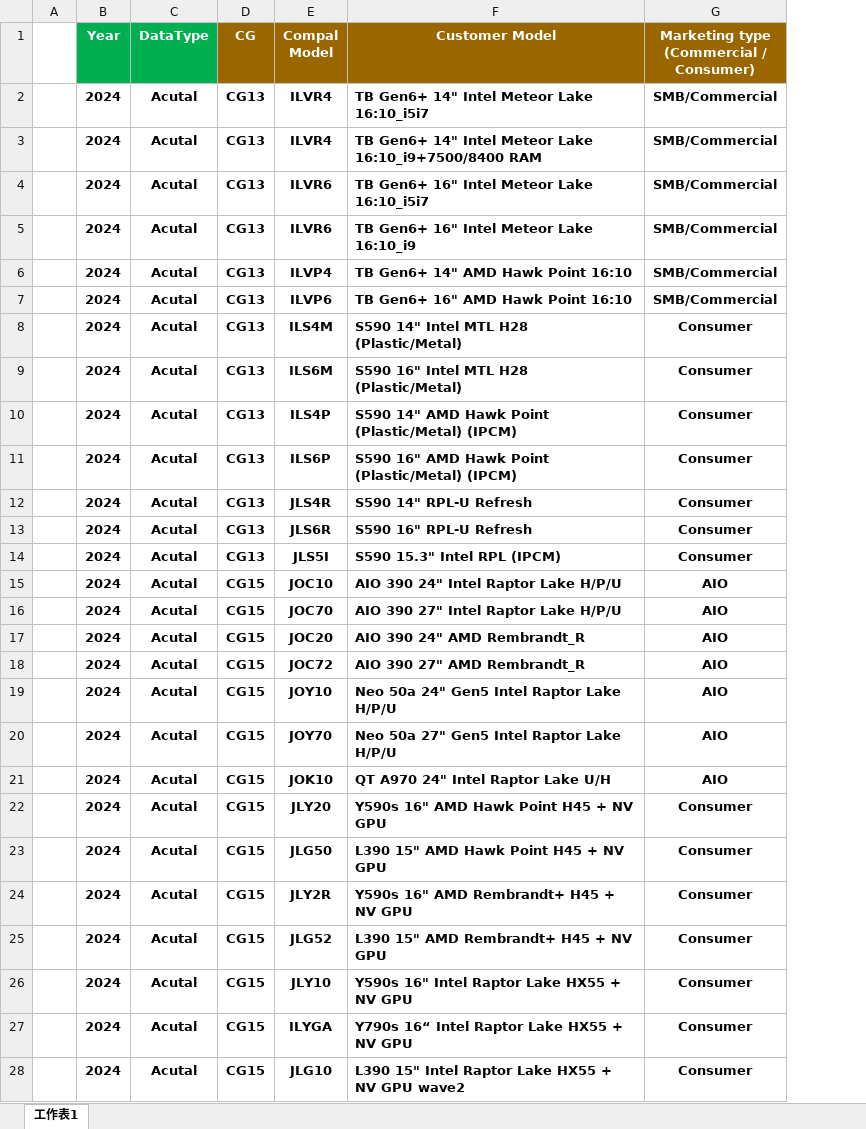
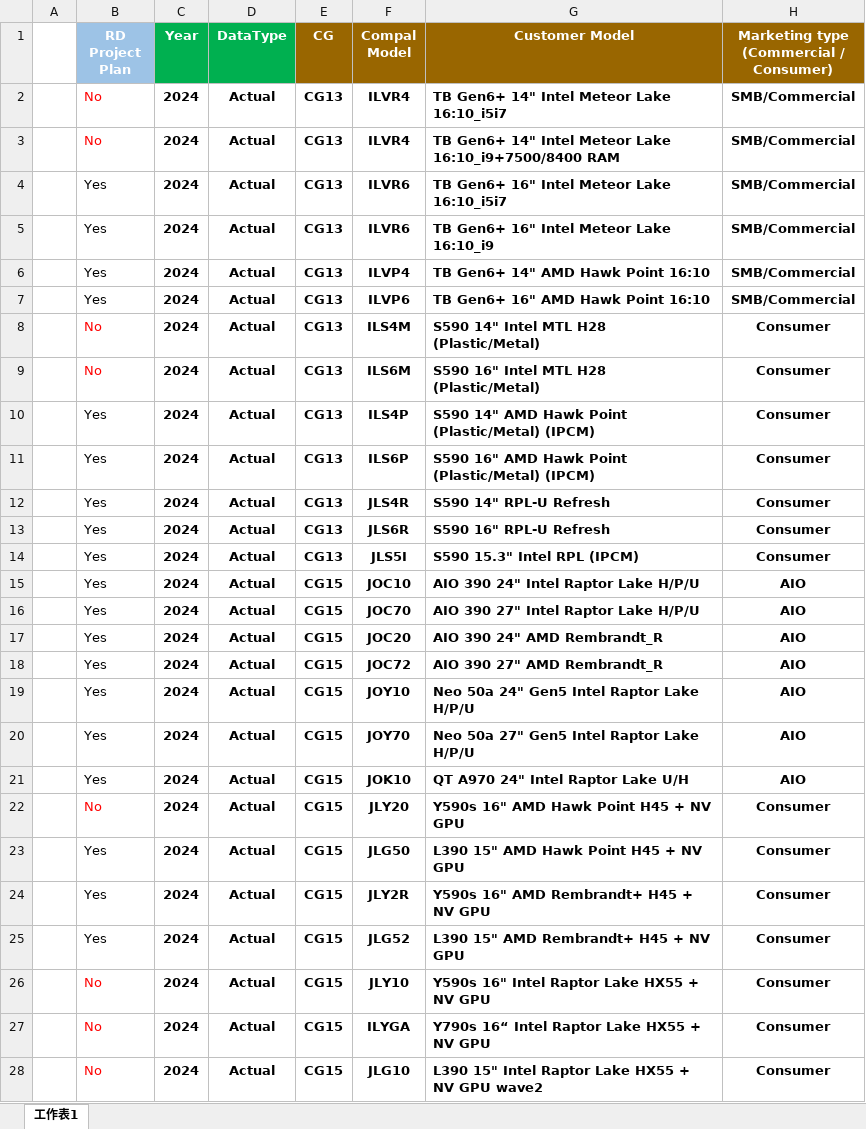
Before and after one commit to caoedwin/GiteeMirror, an Excel workbook: Reliability_Row_data/static/src/modelfiles/ProjectComparison.xlsx, sheet 工作表1, drawn as a sheet; only a part is shown; values as stored, in another font and other column widths than the file's, no borders; addresses are those after the commit; the diff covers the shown part only; the diff names each change by its address in the sheet, - before the commit and + after, or states it on an @@ line.

```diff
--- a/Reliability_Row_data/static/src/modelfiles/ProjectComparison.xlsx (sheet 工作表1)
+++ b/Reliability_Row_data/static/src/modelfiles/ProjectComparison.xlsx (sheet 工作表1)
+column B (RD Project Plan), rows 2-28: No | No | Yes | Yes | Yes | Yes | No | No | Yes | Yes | Yes | Yes | Yes | Yes | Yes | Yes | Yes | Yes | Yes | Yes | No | Yes | Yes | Yes | No | No | No
-D2:D28 (DataType): Acutal
+D2:D28 (DataType): Actual
```
Also changed, not shown: 3 edited cells elsewhere in this sheet, 32 other files.
